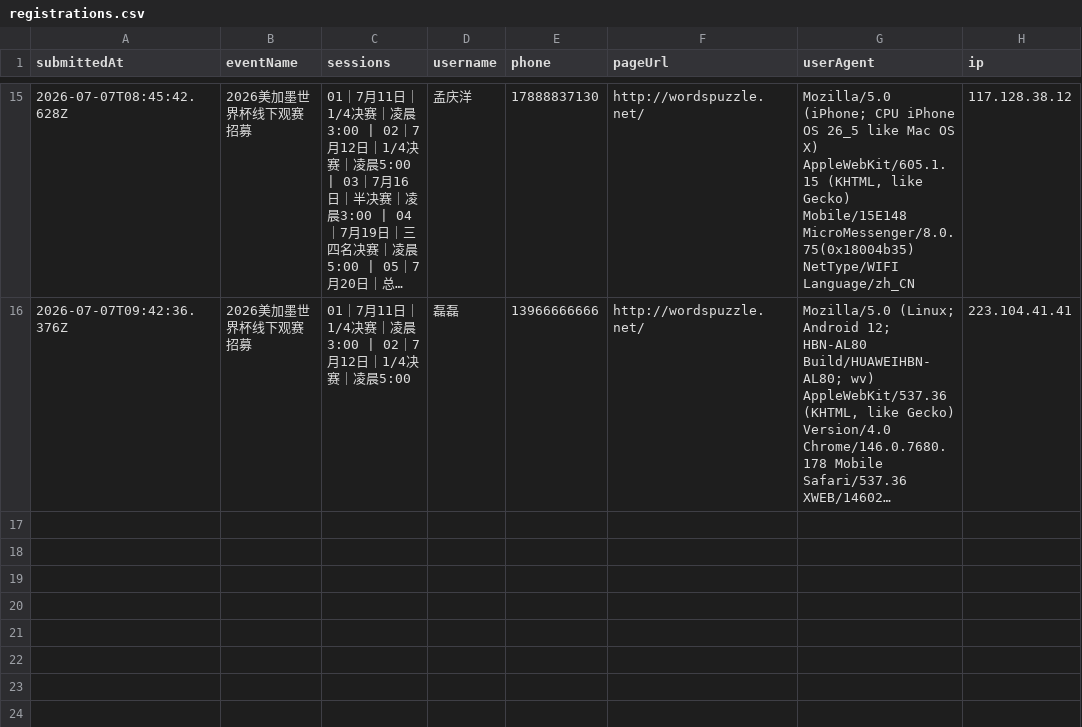
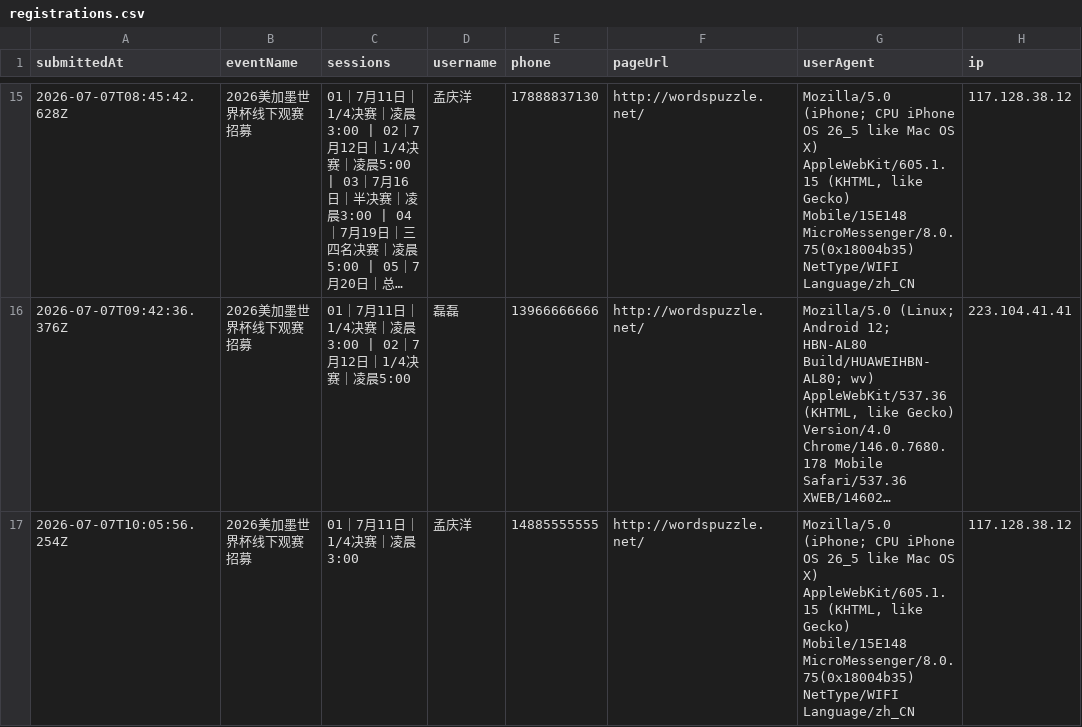
Before and after one commit to cicicrystal2026/huianshijiebeiguansai, a CSV file: data/registrations.csv, drawn as a sheet; only a part is shown, gaps mark what is left out; long unchanged cells end in …; the diff names each change by its address in the sheet, - before the commit and + after, or states it on an @@ line.

Commit message:
Add signup: 孟庆洋

```diff
--- a/data/registrations.csv
+++ b/data/registrations.csv
+row 17: 2026-07-07T10:05:56.254Z | 2026美加墨世界杯线下观赛招募 | 01｜7月11日｜1/4决赛｜凌晨3:00 | 孟庆洋 | 14885555555 | http://wordspuzzle.net/ | Mozilla/5.0 (iPhone; CPU iPhone OS 26_5 like Mac OS X) AppleWebKit/605.1.15 (KHTML, like Gecko) Mobile/15E148 MicroMessenger/8.0.75(0x18004b35) NetType/WIFI Language/zh_CN | 117.128.38.12
```
